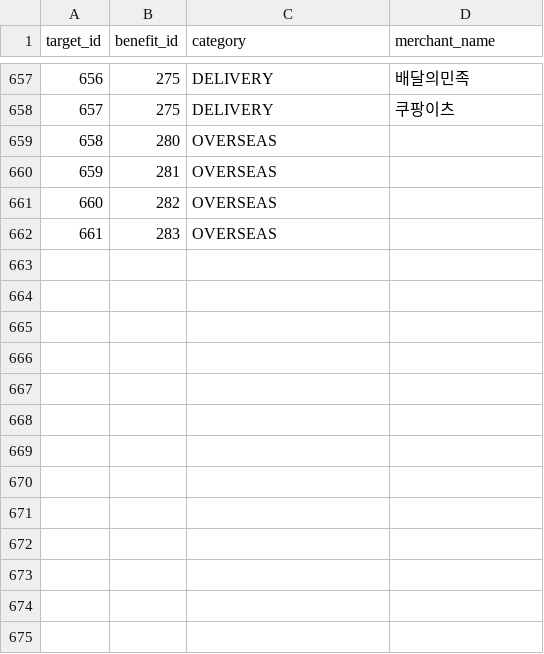
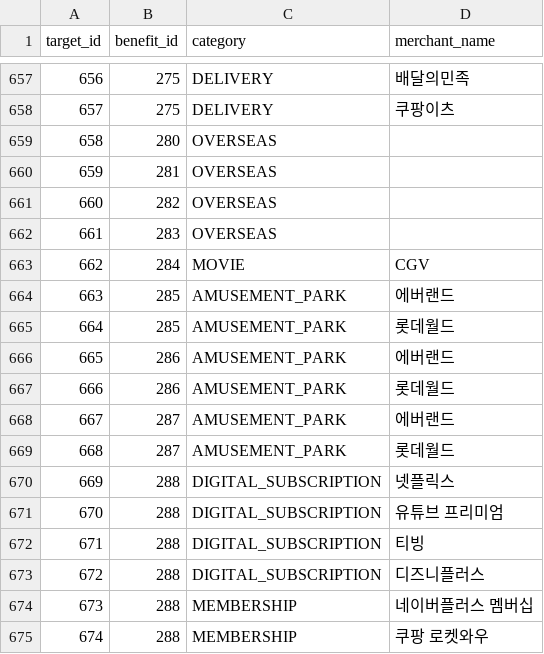
Before and after one commit to jack4192/golla-card, a CSV file: data/config/card_db/benefit_targets.csv, drawn as a sheet; only a part is shown, gaps mark what is left out.

```diff
--- a/data/config/card_db/benefit_targets.csv
+++ b/data/config/card_db/benefit_targets.csv
@@ -662 +662,14 @@
 661,283,OVERSEAS,
+662,284,MOVIE,CGV
+663,285,AMUSEMENT_PARK,에버랜드
+664,285,AMUSEMENT_PARK,롯데월드
+665,286,AMUSEMENT_PARK,에버랜드
+666,286,AMUSEMENT_PARK,롯데월드
+667,287,AMUSEMENT_PARK,에버랜드
+668,287,AMUSEMENT_PARK,롯데월드
+669,288,DIGITAL_SUBSCRIPTION,넷플릭스
+670,288,DIGITAL_SUBSCRIPTION,유튜브 프리미엄
+671,288,DIGITAL_SUBSCRIPTION,티빙
+672,288,DIGITAL_SUBSCRIPTION,디즈니플러스
+673,288,MEMBERSHIP,네이버플러스 멤버십
+674,288,MEMBERSHIP,쿠팡 로켓와우
```
Also changed, not shown: data/config/card_db/benefit_tiers.csv, data/config/card_db/benefits.csv, 4 other files.
